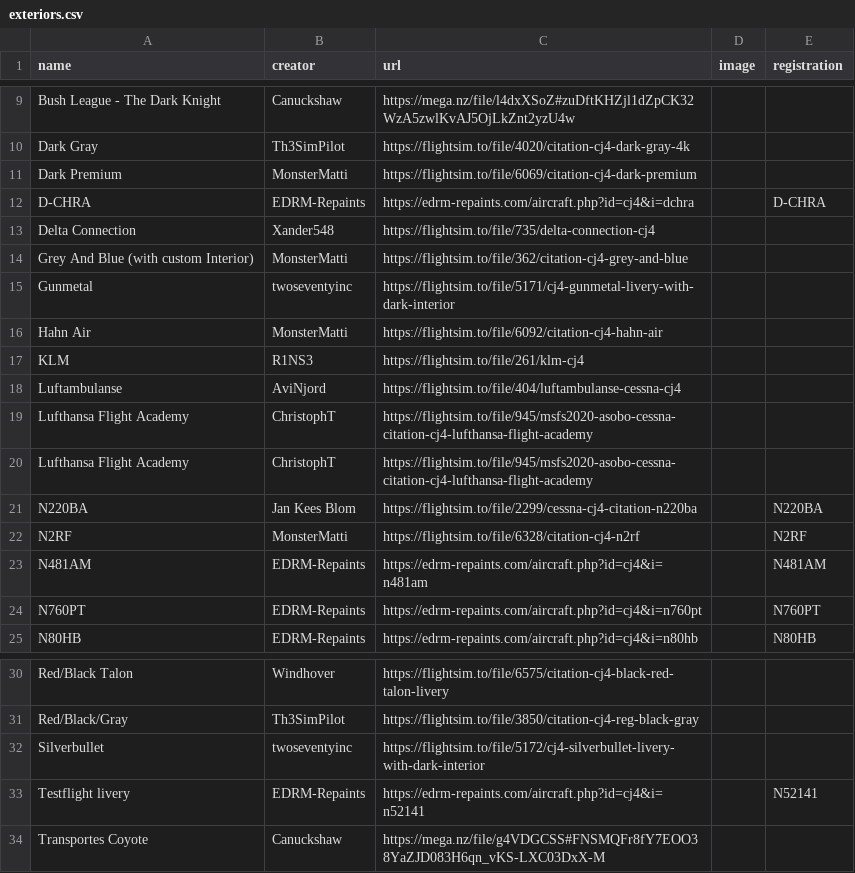
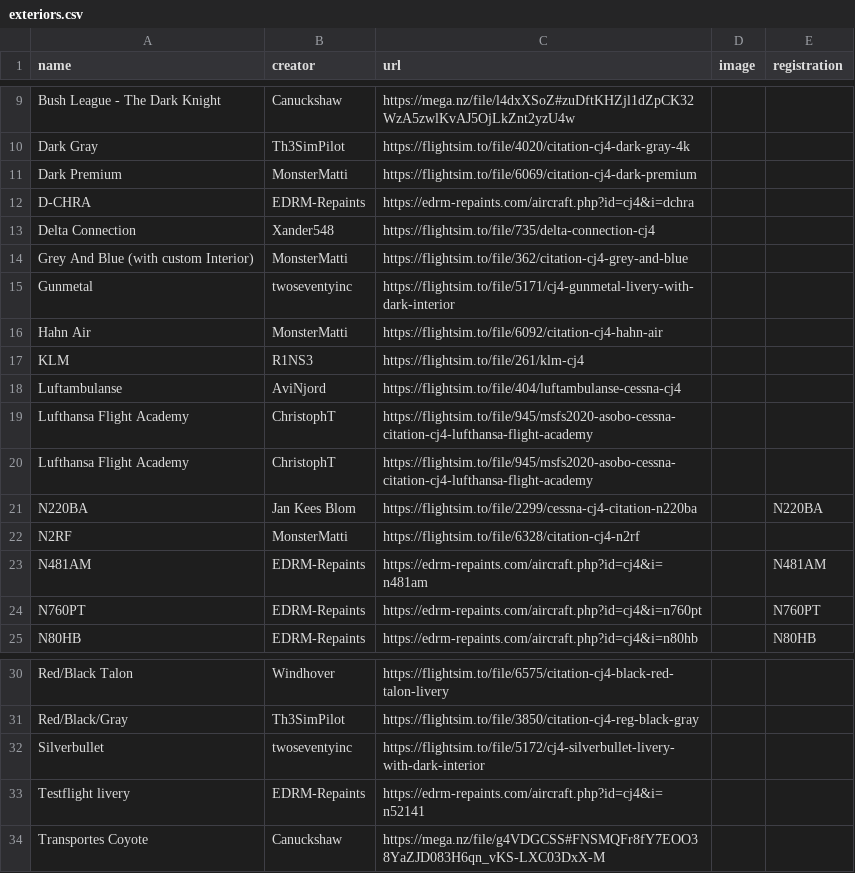
Before and after one commit to Working-Title-MSFS-Mods/working-title-msfs-mods.github.io, a CSV file: docs/_data/exteriors.csv, drawn as a sheet; only a part is shown, gaps mark what is left out.

```diff
--- a/docs/_data/exteriors.csv
+++ b/docs/_data/exteriors.csv
@@ -11,3 +11,3 @@ Dark Gray,Th3SimPilot,https://flightsim.to/file/4020/citation-cj4-dark-gray-4k,,
 Dark Premium,MonsterMatti,https://flightsim.to/file/6069/citation-cj4-dark-premium,,
-D-CHRA,EDRM-Repaints,https://edrm-repaints.com/aircraft.php?id=cj4&i=dchra,,D-CHRA
+D-CHRA,EDRM-Repaints,https://edrm-repaints.com/aircraft.php?id=cj4&i=dchra,,
 Delta Connection,Xander548,https://flightsim.to/file/735/delta-connection-cj4,,
@@ -21,3 +21,3 @@ Lufthansa Flight Academy,ChristophT,https://flightsim.to/file/945/msfs2020-asobo
 N220BA,Jan Kees Blom,https://flightsim.to/file/2299/cessna-cj4-citation-n220ba,,N220BA
-N2RF,MonsterMatti,https://flightsim.to/file/6328/citation-cj4-n2rf,,N2RF
+N2RF,MonsterMatti,https://flightsim.to/file/6328/citation-cj4-n2rf,,
 N481AM,EDRM-Repaints,https://edrm-repaints.com/aircraft.php?id=cj4&i=n481am,,N481AM
@@ -32,3 +32,3 @@ Red/Black/Gray,Th3SimPilot,https://flightsim.to/file/3850/citation-cj4-reg-black
 Silverbullet, twoseventyinc,https://flightsim.to/file/5172/cj4-silverbullet-livery-with-dark-interior,,
-Testflight livery,EDRM-Repaints,https://edrm-repaints.com/aircraft.php?id=cj4&i=n52141,,N52141
+Testflight livery,EDRM-Repaints,https://edrm-repaints.com/aircraft.php?id=cj4&i=n52141,,
 Transportes Coyote,Canuckshaw,https://mega.nz/file/g4VDGCSS#FNSMQFr8fY7EOO38YaZJD083H6qn_vKS-LXC03DxX-M,,
```
Also changed, not shown: 3 other files.
